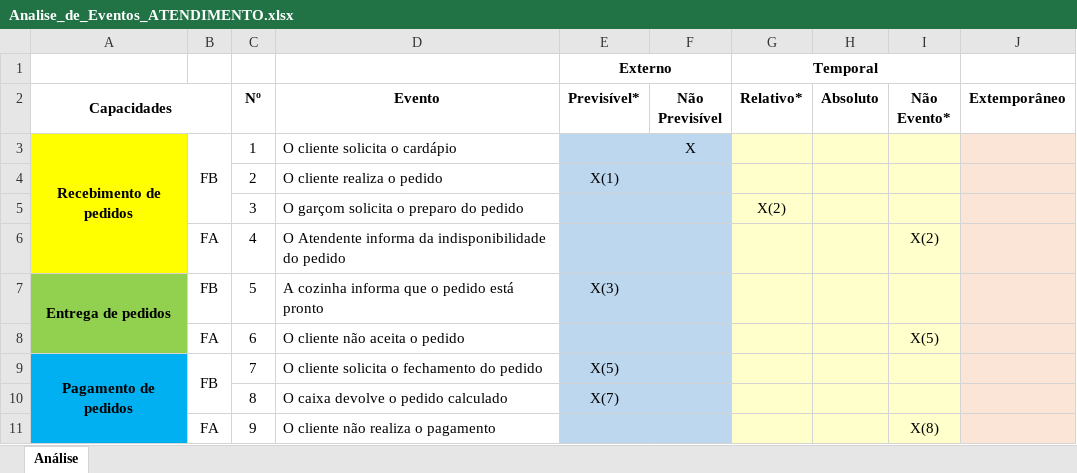
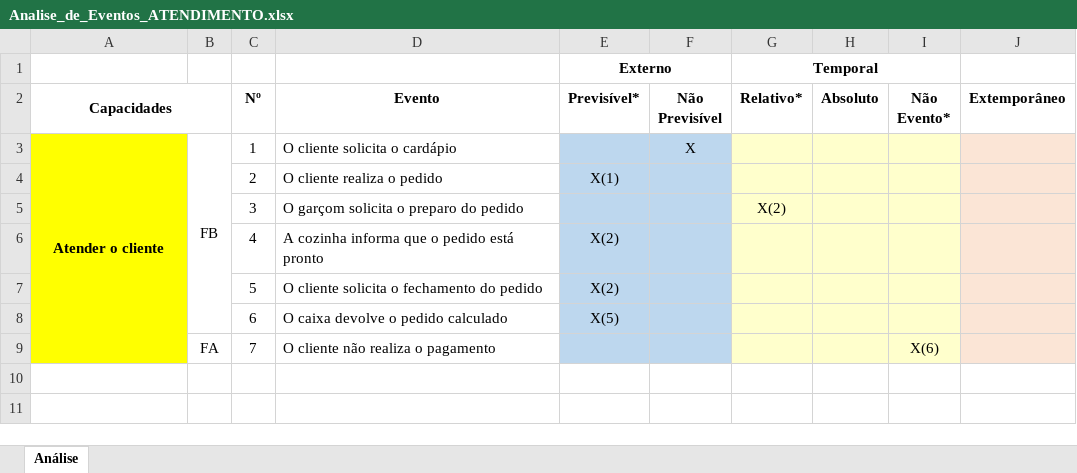
Before and after one commit to Darienzo08/ope_ads, an Excel workbook: docs/ARTEFATOS(15-23)/ATENDIMENTO/Analise_de_Eventos_ATENDIMENTO.xlsx, sheet Análise, drawn as a sheet; values as stored, in another font and other column widths than the file's, no borders; the diff names each change by its address in the sheet, - before the commit and + after, or states it on an @@ line.

```diff
--- a/docs/ARTEFATOS(15-23)/ATENDIMENTO/Analise_de_Eventos_ATENDIMENTO.xlsx (sheet Análise)
+++ b/docs/ARTEFATOS(15-23)/ATENDIMENTO/Analise_de_Eventos_ATENDIMENTO.xlsx (sheet Análise)
-A3 (Capacidades): Recebimento de pedidos
+A3 (Capacidades): Atender o cliente
-A3:A6 merged
+A3:A9 merged
-B3:B5 merged
+B3:B8 merged
-B6: FA
+B6: (empty)
-D6 (Evento): O Atendente informa da indisponibilidade do pedido
+D6 (Evento): A cozinha informa que o pedido está pronto
-E6 (Previsível*): (empty)
+E6 (Previsível*): X(2)
-I6 (Não Evento*): X(2)
+I6 (Não Evento*): (empty)
-A7 (Capacidades): Entrega de pedidos
+A7 (Capacidades): (empty)
-A7:A8 fill: #92D050
+A7:A8 fill: #FFFF00
-A7:A8 merged
-B7: FB
+B7: (empty)
-D7 (Evento): A cozinha informa que o pedido está pronto
+D7 (Evento): O cliente solicita o fechamento do pedido
-E7 (Previsível*): X(3)
+E7 (Previsível*): X(2)
-B8: FA
+B8: (empty)
-D8 (Evento): O cliente não aceita o pedido
+D8 (Evento): O caixa devolve o pedido calculado
-E8 (Previsível*): (empty)
+E8 (Previsível*): X(5)
-I8 (Não Evento*): X(5)
+I8 (Não Evento*): (empty)
-A9 (Capacidades): Pagamento de pedidos
+A9 (Capacidades): (empty)
-A9 fill: #00B0F0
+A9 fill: #FFFF00
-A9:A11 merged
-B9: FB
+B9: FA
-B9:B10 merged
-D9 (Evento): O cliente solicita o fechamento do pedido
+D9 (Evento): O cliente não realiza o pagamento
-E9 (Previsível*): X(5)
+E9 (Previsível*): (empty)
-I9 (Não Evento*): (empty)
+I9 (Não Evento*): X(6)
-row 10:  |  | 8 | O caixa devolve o pedido calculado | X(7)
-row 11:  | FA | 9 | O cliente não realiza o pagamento |  |  |  |  | X(8)
```
Also changed, not shown: 13 other files.
